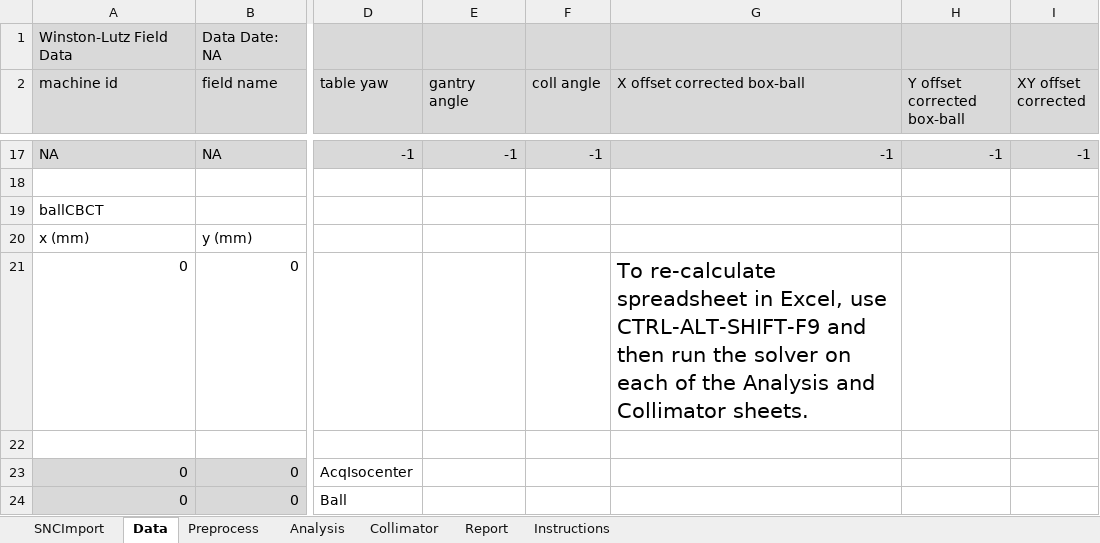
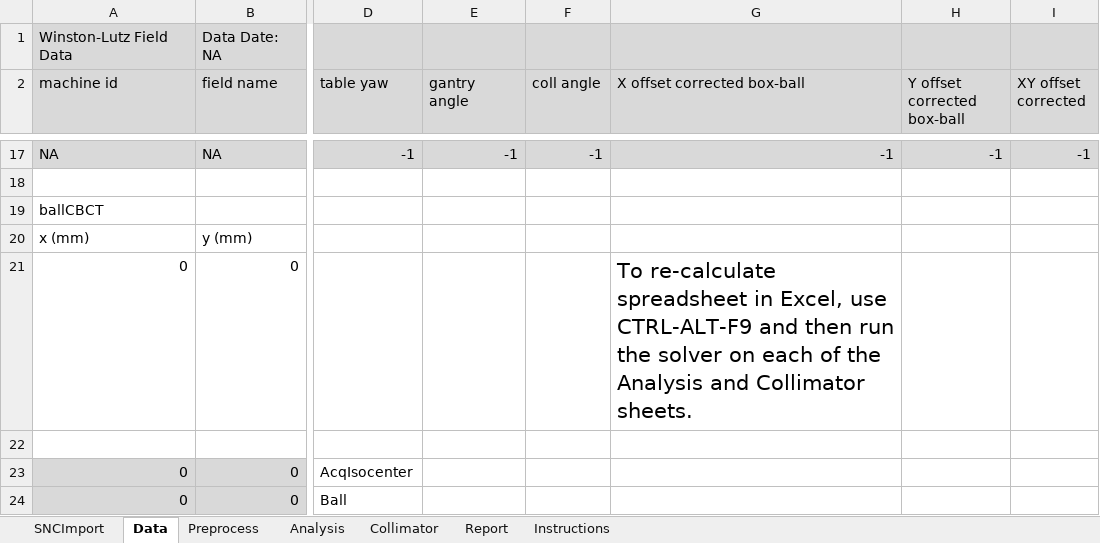
Before and after one commit to irrer/aqa, an Excel workbook: src/main/resources/static/WLIsoCheckTemplate.xlsx, sheet Data, drawn as a sheet; only a part is shown, gaps mark what is left out; values as stored, in another font and other column widths than the file's, no borders; the diff names each change by its address in the sheet, - before the commit and + after, or states it on an @@ line.

Commit message:
Finished making IsoTable processing optional.
Also, several minor spreadsheet tweaks.

```diff
--- a/src/main/resources/static/WLIsoCheckTemplate.xlsx (sheet Data)
+++ b/src/main/resources/static/WLIsoCheckTemplate.xlsx (sheet Data)
-G21 (X offset corrected box-ball): …Excel, use CTRL-ALT-SHIFT-F9 and then…
+G21 (X offset corrected box-ball): …Excel, use CTRL-ALT-F9 and then…
```
